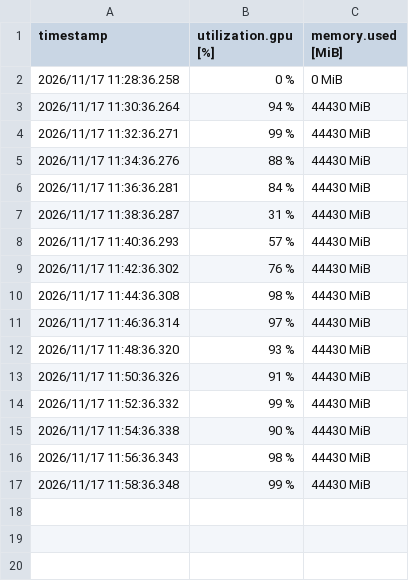
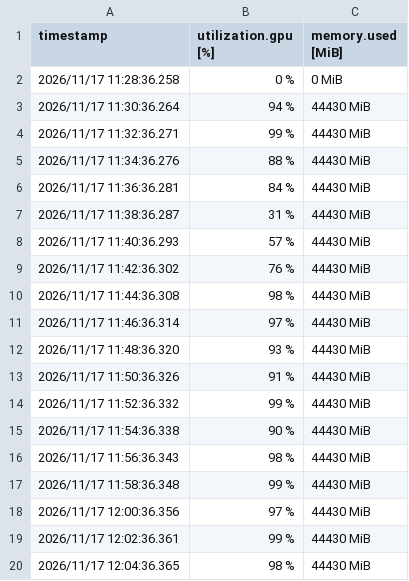
Before and after one commit to YashNagraj75/EEGAVR_VLM, a CSV file: preliminary_results/pilot_v1.1/run_outputs/logs/gpu_util_job2.csv, drawn as a sheet.

Commit message:
preliminary results backup 2026-11-17 12:04:50 UTC: 2700 records

```diff
--- a/preliminary_results/pilot_v1.1/run_outputs/logs/gpu_util_job2.csv
+++ b/preliminary_results/pilot_v1.1/run_outputs/logs/gpu_util_job2.csv
@@ -17 +17,4 @@ timestamp, utilization.gpu [%], memory.used [MiB]
 2026/11/17 11:58:36.348, 99 %, 44430 MiB
+2026/11/17 12:00:36.356, 97 %, 44430 MiB
+2026/11/17 12:02:36.361, 99 %, 44430 MiB
+2026/11/17 12:04:36.365, 98 %, 44430 MiB
```
Also changed, not shown: 1 other file.
